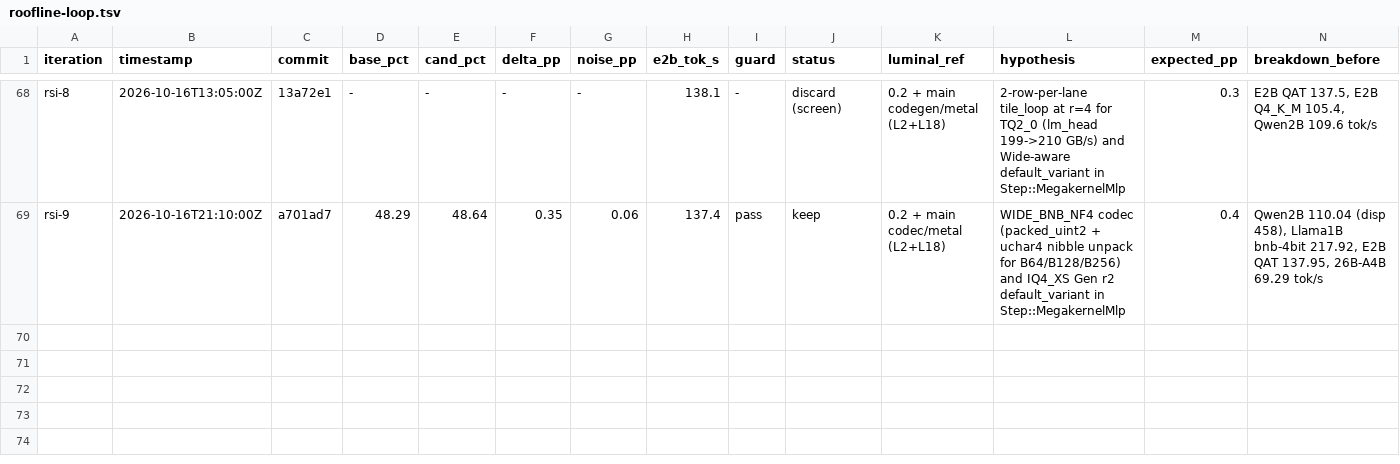
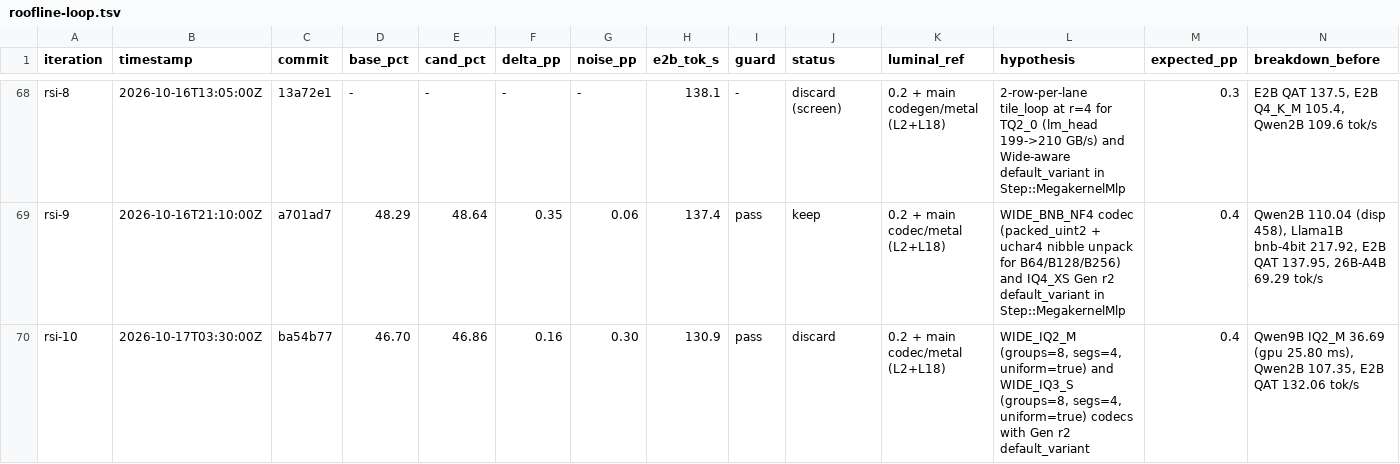
Before and after one commit to MisterTK/gibbs, a TSV file: autoresearch/roofline-loop.tsv, drawn as a sheet; only a part is shown, gaps mark what is left out; rows hold the shown columns only; the diff names each change by its address in the sheet, - before the commit and + after, or states it on an @@ line.

Commit message:
experiment: stack WIDE_IQ2_M/WIDE_IQ3_S codecs with per-weight tuned GEMV variants in Step::MegakernelMlp

```diff
--- a/autoresearch/roofline-loop.tsv
+++ b/autoresearch/roofline-loop.tsv
+row 70: rsi-10 | 2026-10-17T03:30:00Z | ba54b77 | 46.70 | 46.86 | 0.16 | 0.30 | 130.9 | pass | discard | 0.2 + main codec/metal (L2+L18) | WIDE_IQ2_M (groups=8, segs=4, uniform=true) and WIDE_IQ3_S (groups=8, segs=4, uniform=true) codecs with Gen r2 default_variant | 0.4 | Qwen9B IQ2_M 36.69 (gpu 25.80 ms), Qwen2B 107.35, E2B QAT 132.06 tok/s
```
Also changed, not shown: 2 other files.
